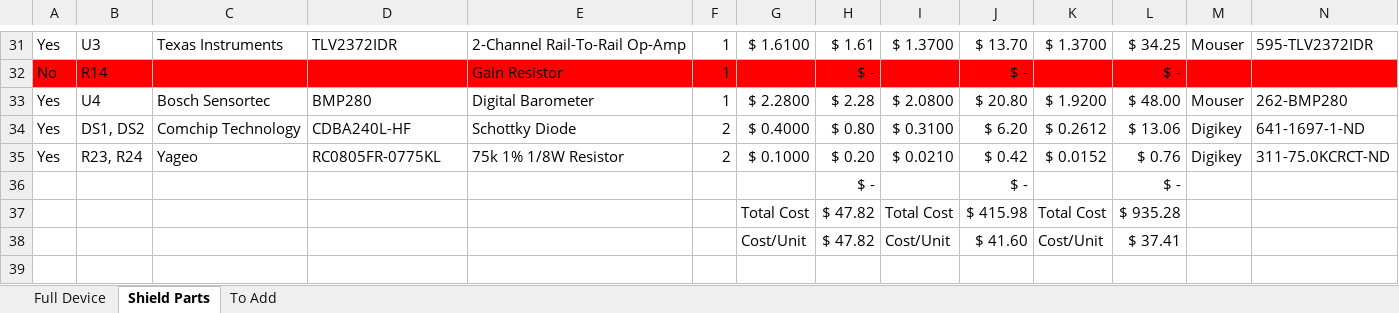
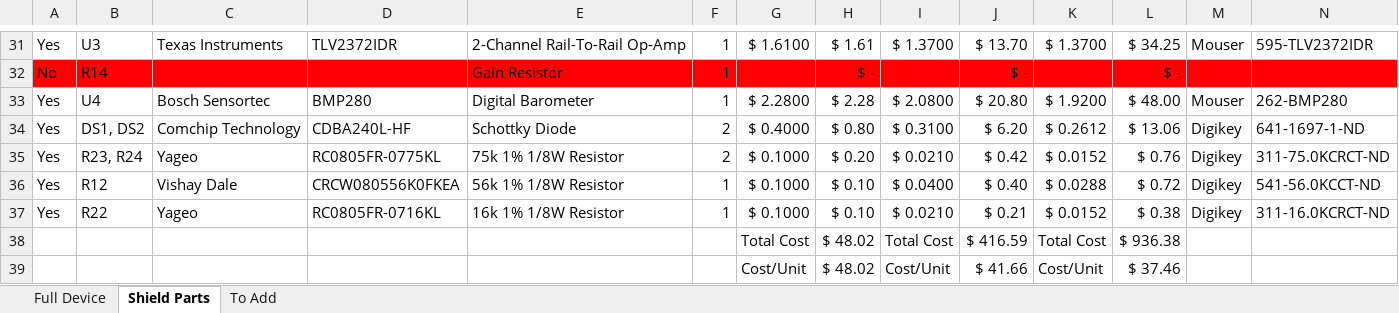
Before and after one commit to madvoid/LEMSv2, an Excel workbook: Hardware Information/Bill of Materials.xlsx, sheet Shield Parts, drawn as a sheet; only a part is shown, gaps mark what is left out; values as stored, in another font and other column widths than the file's, no borders; removed rows and columns are numbered as before the commit, all else as after; rows hold the shown columns only; the diff names each change by its address in the sheet, - before the commit and + after, or states it on an @@ line.

```diff
--- a/Hardware Information/Bill of Materials.xlsx (sheet Shield Parts)
+++ b/Hardware Information/Bill of Materials.xlsx (sheet Shield Parts)
-row 36:  |  |  |  |  |  |  | $ - |  | $ - |  | $ -
-row 37:  |  |  |  |  |  | Total Cost | $ 47.82 | Total Cost | $ 415.98 | Total Cost | $ 935.28
-row 38:  |  |  |  |  |  | Cost/Unit | $ 47.82 | Cost/Unit | $ 41.60 | Cost/Unit | $ 37.41
+row 36: Yes | R12 | Vishay Dale | CRCW080556K0FKEA | 56k 1% 1/8W Resistor | 1 | $ 0.1000 | $ 0.10 | $ 0.0400 | $ 0.40 | $ 0.0288 | $ 0.72 | Digikey | 541-56.0KCCT-ND
+row 37: Yes | R22 | Yageo | RC0805FR-0716KL | 16k 1% 1/8W Resistor | 1 | $ 0.1000 | $ 0.10 | $ 0.0210 | $ 0.21 | $ 0.0152 | $ 0.38 | Digikey | 311-16.0KCRCT-ND
+row 38:  |  |  |  |  |  | Total Cost | $ 48.02 | Total Cost | $ 416.59 | Total Cost | $ 936.38
+row 39:  |  |  |  |  |  | Cost/Unit | $ 48.02 | Cost/Unit | $ 41.66 | Cost/Unit | $ 37.46
```
Also changed, not shown: sheet To Add, 26 other files.
